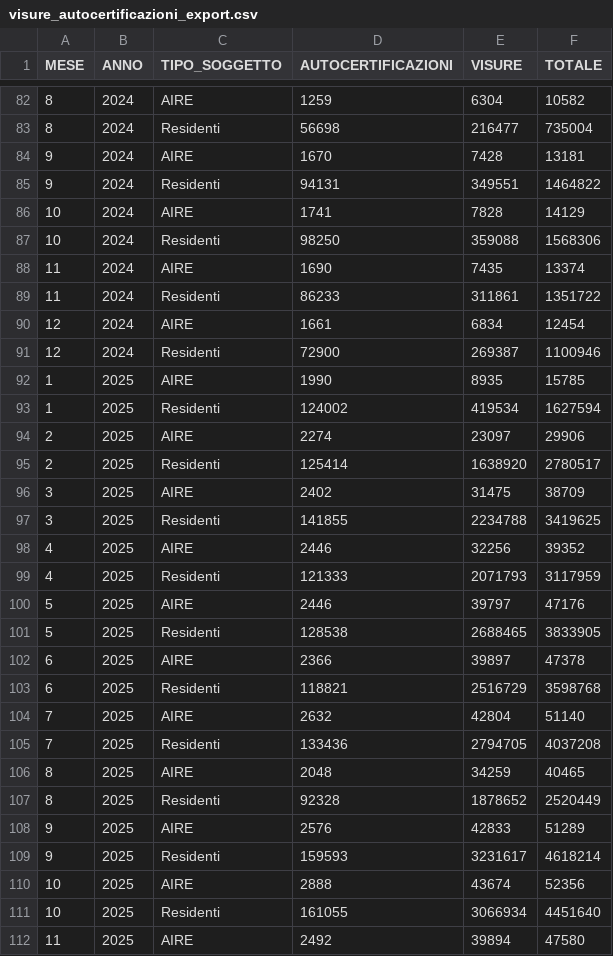
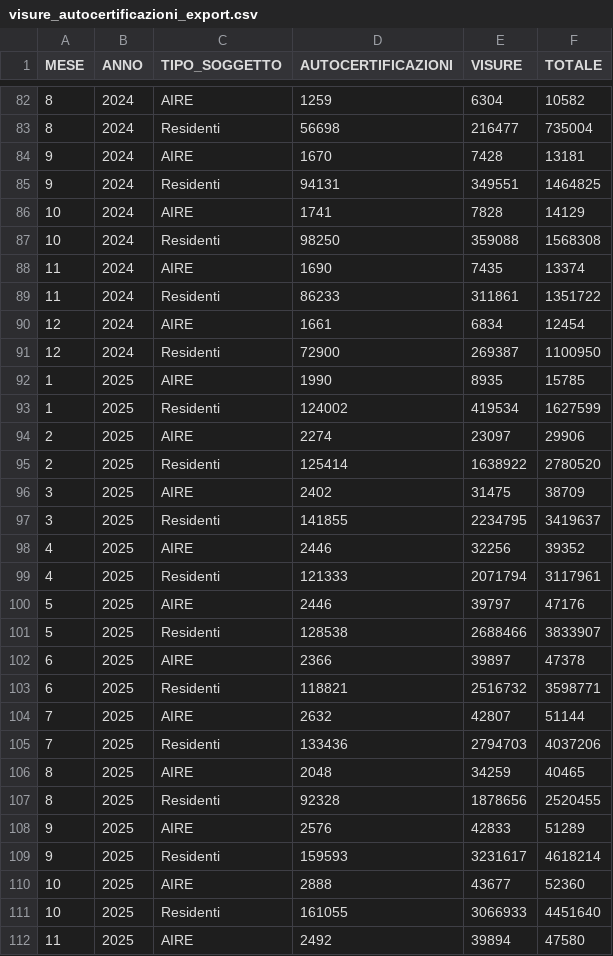
Before and after one commit to italia/anpr-opendata, a CSV file: data/visure_autocertificazioni_export.csv, drawn as a sheet; only a part is shown, gaps mark what is left out; the diff covers the shown part only.

Commit message:
Update data 21-11-2026 10:37:23.127

```diff
--- a/data/visure_autocertificazioni_export.csv
+++ b/data/visure_autocertificazioni_export.csv
@@ -84,5 +84,5 @@ MESE,ANNO,TIPO_SOGGETTO,AUTOCERTIFICAZIONI,VISURE,TOTALE
 9,2024,AIRE,1670,7428,13181
-9,2024,Residenti,94131,349551,1464822
+9,2024,Residenti,94131,349551,1464825
 10,2024,AIRE,1741,7828,14129
-10,2024,Residenti,98250,359088,1568306
+10,2024,Residenti,98250,359088,1568308
 11,2024,AIRE,1690,7435,13374
@@ -90,23 +90,23 @@ MESE,ANNO,TIPO_SOGGETTO,AUTOCERTIFICAZIONI,VISURE,TOTALE
 12,2024,AIRE,1661,6834,12454
-12,2024,Residenti,72900,269387,1100946
+12,2024,Residenti,72900,269387,1100950
 1,2025,AIRE,1990,8935,15785
-1,2025,Residenti,124002,419534,1627594
+1,2025,Residenti,124002,419534,1627599
 2,2025,AIRE,2274,23097,29906
-2,2025,Residenti,125414,1638920,2780517
+2,2025,Residenti,125414,1638922,2780520
 3,2025,AIRE,2402,31475,38709
-3,2025,Residenti,141855,2234788,3419625
+3,2025,Residenti,141855,2234795,3419637
 4,2025,AIRE,2446,32256,39352
-4,2025,Residenti,121333,2071793,3117959
+4,2025,Residenti,121333,2071794,3117961
 5,2025,AIRE,2446,39797,47176
-5,2025,Residenti,128538,2688465,3833905
+5,2025,Residenti,128538,2688466,3833907
 6,2025,AIRE,2366,39897,47378
-6,2025,Residenti,118821,2516729,3598768
-7,2025,AIRE,2632,42804,51140
-7,2025,Residenti,133436,2794705,4037208
+6,2025,Residenti,118821,2516732,3598771
+7,2025,AIRE,2632,42807,51144
+7,2025,Residenti,133436,2794703,4037206
 8,2025,AIRE,2048,34259,40465
-8,2025,Residenti,92328,1878652,2520449
+8,2025,Residenti,92328,1878656,2520455
 9,2025,AIRE,2576,42833,51289
 9,2025,Residenti,159593,3231617,4618214
-10,2025,AIRE,2888,43674,52356
-10,2025,Residenti,161055,3066934,4451640
+10,2025,AIRE,2888,43677,52360
+10,2025,Residenti,161055,3066933,4451640
 11,2025,AIRE,2492,39894,47580
```
Also changed, not shown: 37 edited cells elsewhere in this file.
